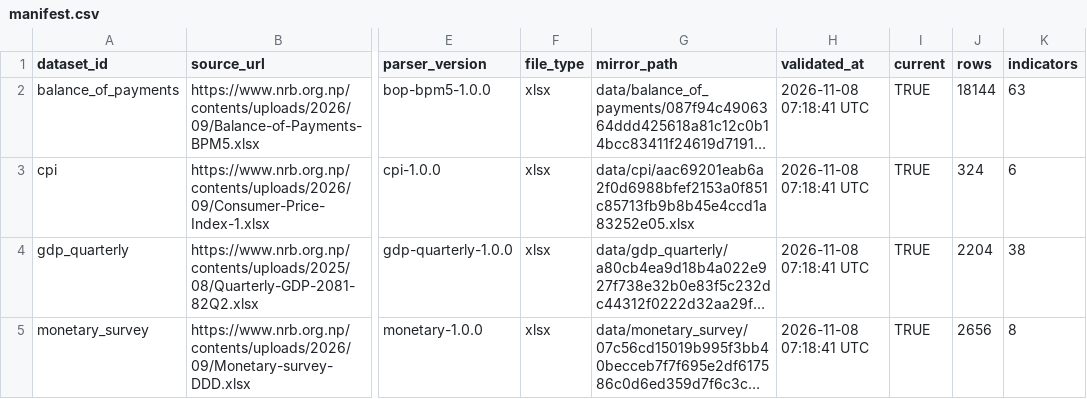
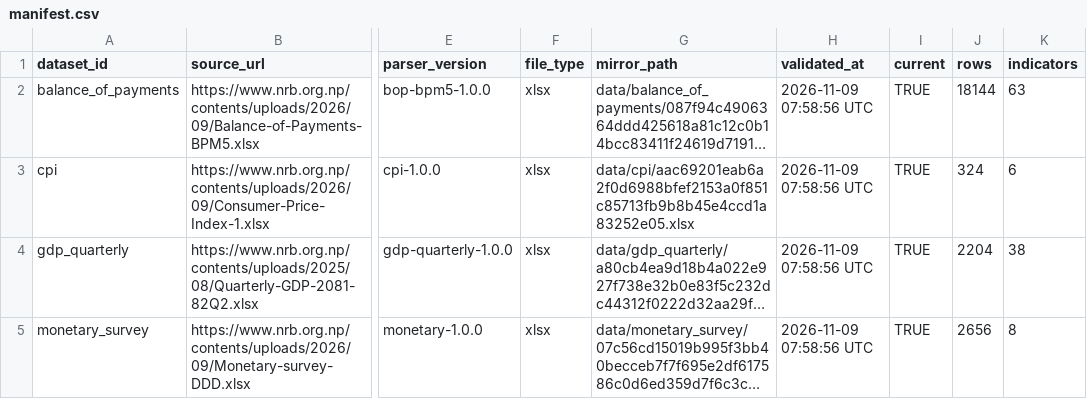
Before and after one commit to koshishjlc72/lcNRB, a CSV file: manifest.csv, drawn as a sheet; only a part is shown, gaps mark what is left out; long unchanged cells end in …; the diff names each change by its address in the sheet, - before the commit and + after, or states it on an @@ line.

```diff
--- a/manifest.csv
+++ b/manifest.csv
-H2:H5 (validated_at): 2026-11-08 07:18:41 UTC
+H2:H5 (validated_at): 2026-11-09 07:58:56 UTC
```
